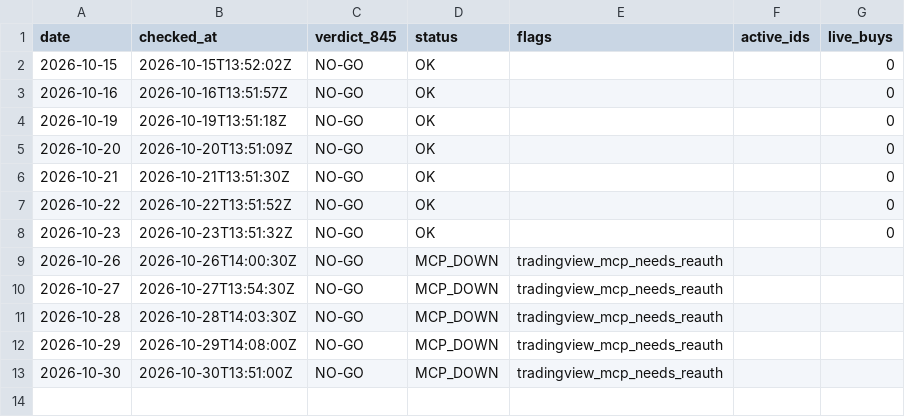
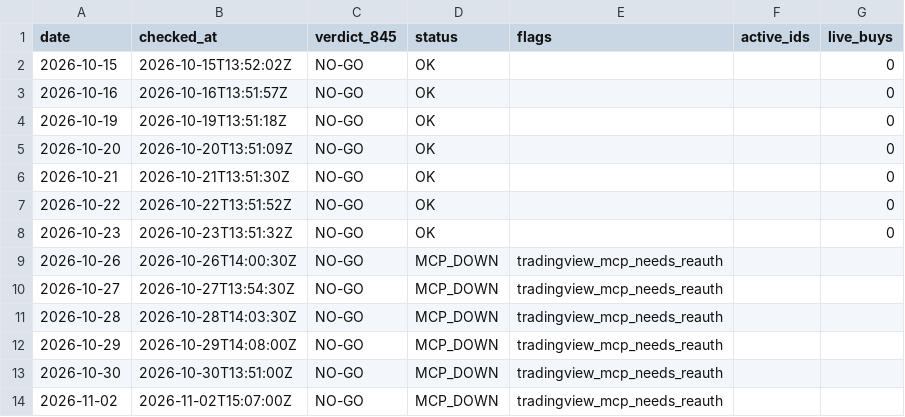
Before and after one commit to tosodo/QuantC, a CSV file: research/orb_breakout/ops/watch_log.csv, drawn as a sheet.

```diff
--- a/research/orb_breakout/ops/watch_log.csv
+++ b/research/orb_breakout/ops/watch_log.csv
@@ -13 +13,2 @@ date,checked_at,verdict_845,status,flags,active_ids,live_buys
 2026-10-30,2026-10-30T13:51:00Z,NO-GO,MCP_DOWN,tradingview_mcp_needs_reauth,,
+2026-11-02,2026-11-02T15:07:00Z,NO-GO,MCP_DOWN,tradingview_mcp_needs_reauth,,
```
